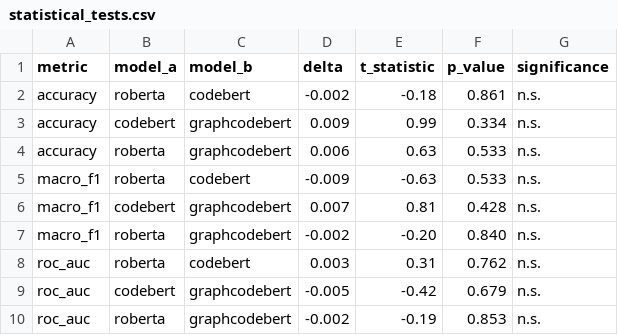
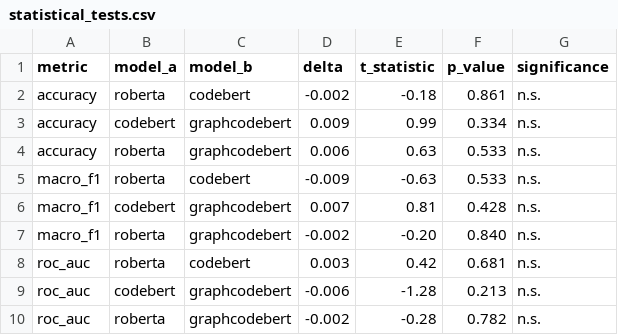
Before and after one commit to mrahm65/CSC-7644_Fine-Tuning-LLMs-for-Bug-Detection-in-Quantum-Software, a CSV file: tables/statistical_tests.csv, drawn as a sheet.

Commit message:
Refresh stat-tests CSV and final_summary.json against Final notebook

```diff
--- a/tables/statistical_tests.csv
+++ b/tables/statistical_tests.csv
@@ -7,4 +7,4 @@ macro_f1,codebert,graphcodebert,0.007,0.81,0.428,n.s.
 macro_f1,roberta,graphcodebert,-0.002,-0.20,0.840,n.s.
-roc_auc,roberta,codebert,0.003,0.31,0.762,n.s.
-roc_auc,codebert,graphcodebert,-0.005,-0.42,0.679,n.s.
-roc_auc,roberta,graphcodebert,-0.002,-0.19,0.853,n.s.
+roc_auc,roberta,codebert,0.003,0.42,0.681,n.s.
+roc_auc,codebert,graphcodebert,-0.006,-1.28,0.213,n.s.
+roc_auc,roberta,graphcodebert,-0.002,-0.28,0.782,n.s.
```
Also changed, not shown: 1 other file.
